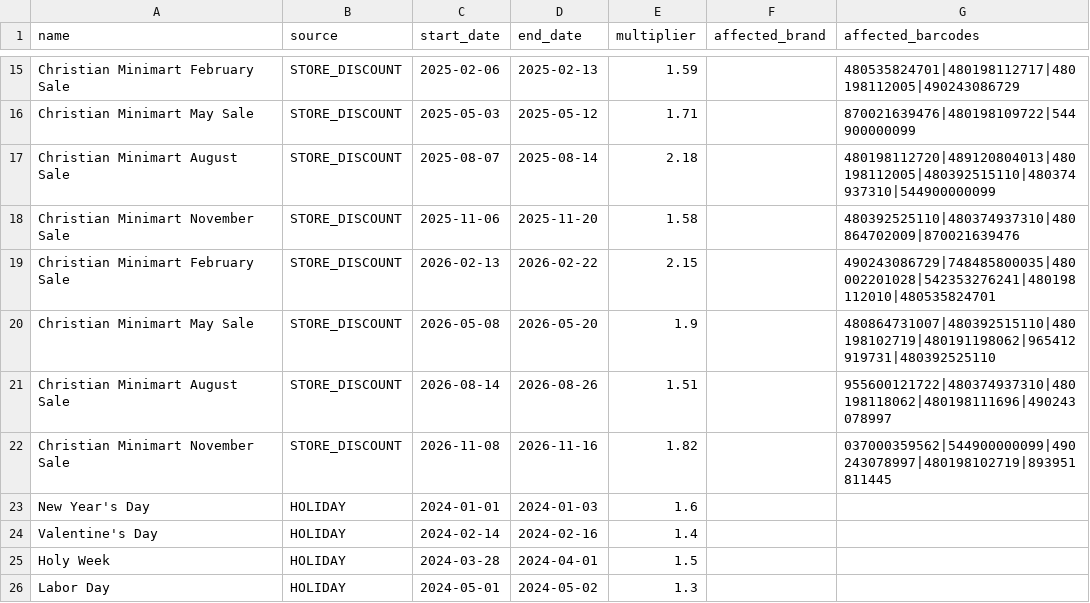
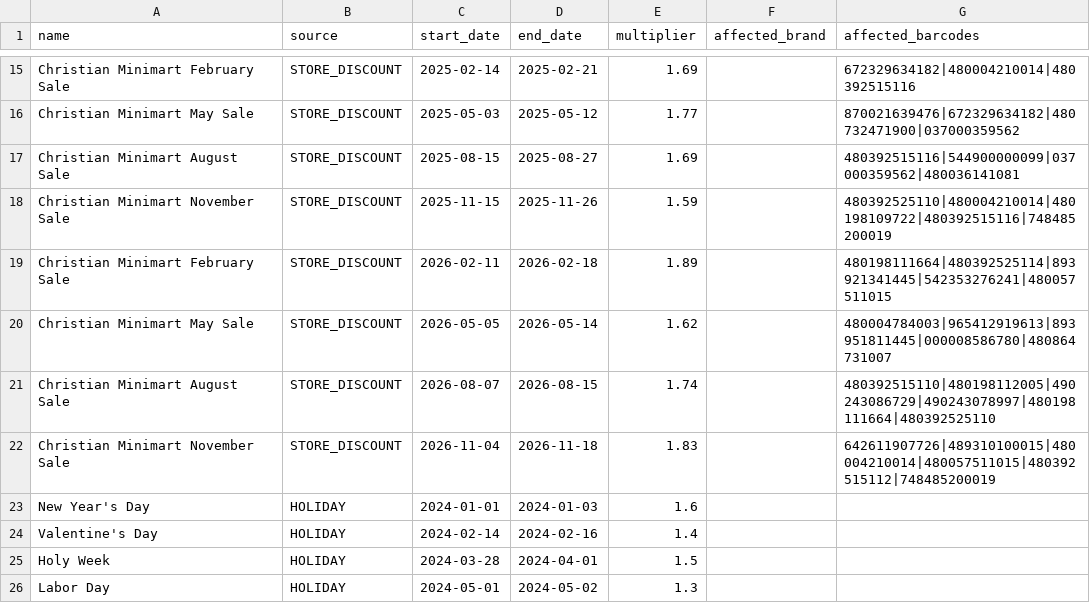
Before and after one commit to njgrm/MiniMart-MS, a CSV file: scripts/events_log_v3.csv, drawn as a sheet; only a part is shown, gaps mark what is left out; the diff covers the shown part only; the diff names each change by its address in the sheet, - before the commit and + after, or states it on an @@ line.

```diff
--- a/scripts/events_log_v3.csv
+++ b/scripts/events_log_v3.csv
-C15 (start_date): 2025-02-06
+C15 (start_date): 2025-02-14
-D15 (end_date): 2025-02-13
+D15 (end_date): 2025-02-21
-E15 (multiplier): 1.59
+E15 (multiplier): 1.69
-G15 (affected_barcodes): 480535824701|480198112717|480198112005|490243086729
+G15 (affected_barcodes): 672329634182|480004210014|480392515116
-E16 (multiplier): 1.71
+E16 (multiplier): 1.77
-G16 (affected_barcodes): 870021639476|480198109722|544900000099
+G16 (affected_barcodes): 870021639476|672329634182|480732471900|037000359562
-C17 (start_date): 2025-08-07
+C17 (start_date): 2025-08-15
-D17 (end_date): 2025-08-14
+D17 (end_date): 2025-08-27
-E17 (multiplier): 2.18
+E17 (multiplier): 1.69
-G17 (affected_barcodes): 480198112720|489120804013|480198112005|480392515110|480374937310|544900000099
+G17 (affected_barcodes): 480392515116|544900000099|037000359562|480036141081
-C18 (start_date): 2025-11-06
+C18 (start_date): 2025-11-15
-D18 (end_date): 2025-11-20
+D18 (end_date): 2025-11-26
-E18 (multiplier): 1.58
+E18 (multiplier): 1.59
-G18 (affected_barcodes): 480392525110|480374937310|480864702009|870021639476
+G18 (affected_barcodes): 480392525110|480004210014|480198109722|480392515116|748485200019
-C19 (start_date): 2026-02-13
+C19 (start_date): 2026-02-11
-D19 (end_date): 2026-02-22
+D19 (end_date): 2026-02-18
-E19 (multiplier): 2.15
+E19 (multiplier): 1.89
-G19 (affected_barcodes): 490243086729|748485800035|480002201028|542353276241|480198112010|480535824701
+G19 (affected_barcodes): 480198111664|480392525114|893921341445|542353276241|480057511015
-C20 (start_date): 2026-05-08
+C20 (start_date): 2026-05-05
-D20 (end_date): 2026-05-20
+D20 (end_date): 2026-05-14
-E20 (multiplier): 1.9
+E20 (multiplier): 1.62
-G20 (affected_barcodes): 480864731007|480392515110|480198102719|480191198062|965412919731|480392525110
+G20 (affected_barcodes): 480004784003|965412919613|893951811445|000008586780|480864731007
-C21 (start_date): 2026-08-14
+C21 (start_date): 2026-08-07
-D21 (end_date): 2026-08-26
+D21 (end_date): 2026-08-15
-E21 (multiplier): 1.51
+E21 (multiplier): 1.74
-G21 (affected_barcodes): 955600121722|480374937310|480198118062|480198111696|490243078997
+G21 (affected_barcodes): 480392515110|480198112005|490243086729|490243078997|480198111664|480392525110
-C22 (start_date): 2026-11-08
+C22 (start_date): 2026-11-04
-D22 (end_date): 2026-11-16
+D22 (end_date): 2026-11-18
-E22 (multiplier): 1.82
+E22 (multiplier): 1.83
-G22 (affected_barcodes): 037000359562|544900000099|490243078997|480198102719|893951811445
+G22 (affected_barcodes): 642611907726|489310100015|480004210014|480057511015|480392515112|748485200019
```
Also changed, not shown: 4 added rows, 4 removed rows and 31 edited cells elsewhere in this file, 27 other files.
